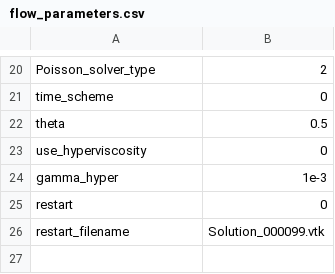
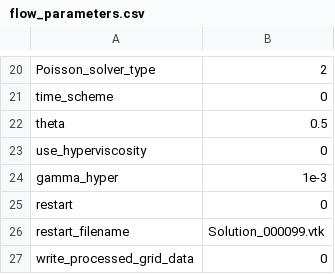
Before and after one commit to akashu4295/MeMPhyS, a CSV file: flow_parameters.csv, drawn as a sheet; only a part is shown, gaps mark what is left out.

Commit message:
filename changes, writing solver data, writing timer data

```diff
--- a/flow_parameters.csv
+++ b/flow_parameters.csv
@@ -26 +26,2 @@ restart,0
 restart_filename,Solution_000099.vtk
+write_processed_grid_data,0
```
Also changed, not shown: 6 other files.
